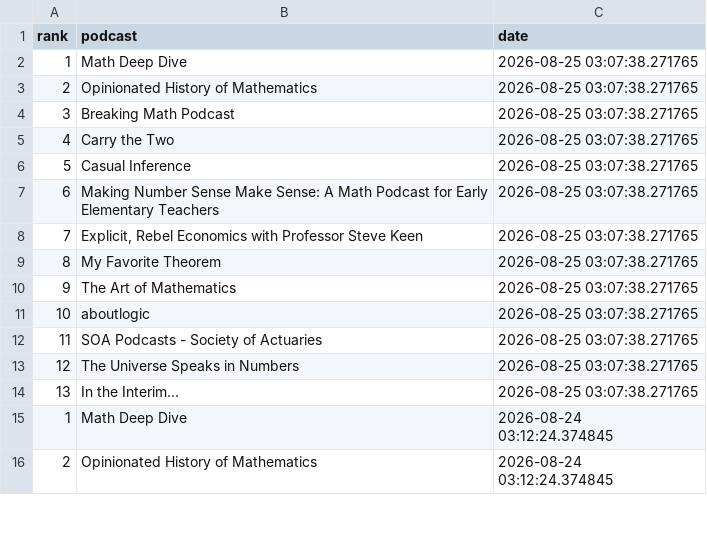
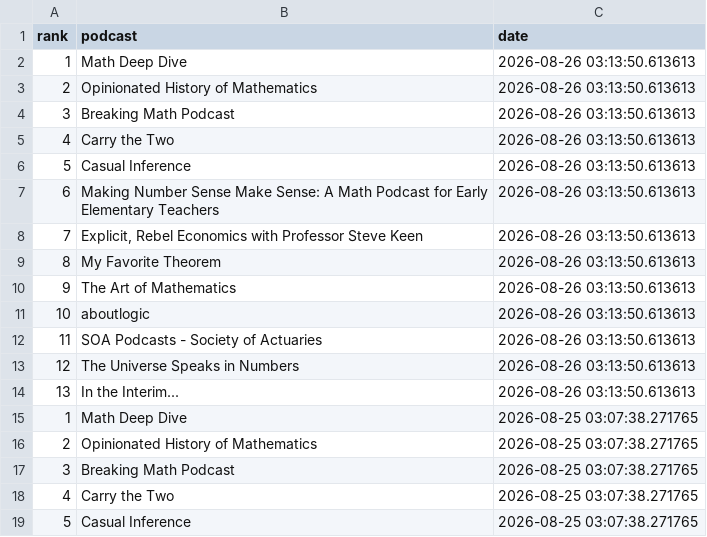
Before and after one commit to LucyMcGowan/math-podcast-rankings, a CSV file: podcast_rankings.csv, drawn as a sheet; only a part is shown; the shorter side is filled out with more unchanged rows.

```diff
--- a/podcast_rankings.csv
+++ b/podcast_rankings.csv
@@ -1,2 +1,15 @@
 "rank","podcast","date"
+1,"Math Deep Dive",2026-08-26 03:13:50.613613
+2,"Opinionated History of Mathematics",2026-08-26 03:13:50.613613
+3,"Breaking Math Podcast",2026-08-26 03:13:50.613613
+4,"Carry the Two",2026-08-26 03:13:50.613613
+5,"Casual Inference",2026-08-26 03:13:50.613613
+6,"Making Number Sense Make Sense: A Math Podcast for Early Elementary Teachers",2026-08-26 03:13:50.613613
+7,"Explicit, Rebel Economics with Professor Steve Keen",2026-08-26 03:13:50.613613
+8,"My Favorite Theorem",2026-08-26 03:13:50.613613
+9,"The Art of Mathematics",2026-08-26 03:13:50.613613
+10,"aboutlogic",2026-08-26 03:13:50.613613
+11,"SOA Podcasts - Society of Actuaries",2026-08-26 03:13:50.613613
+12,"The Universe Speaks in Numbers",2026-08-26 03:13:50.613613
+13,"In the Interim...",2026-08-26 03:13:50.613613
 1,"Math Deep Dive",2026-08-25 03:07:38.271765
```
Also changed, not shown: 1 other file.
